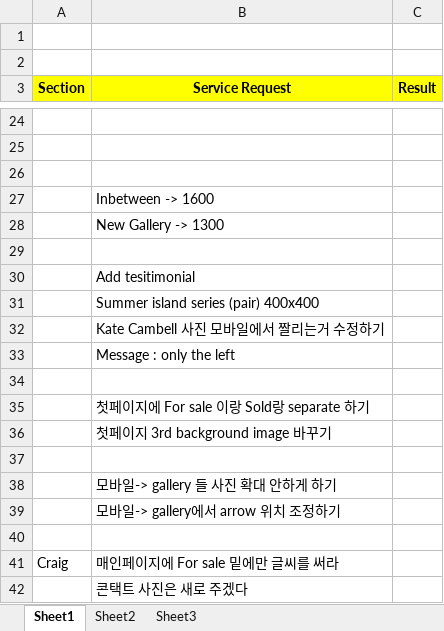
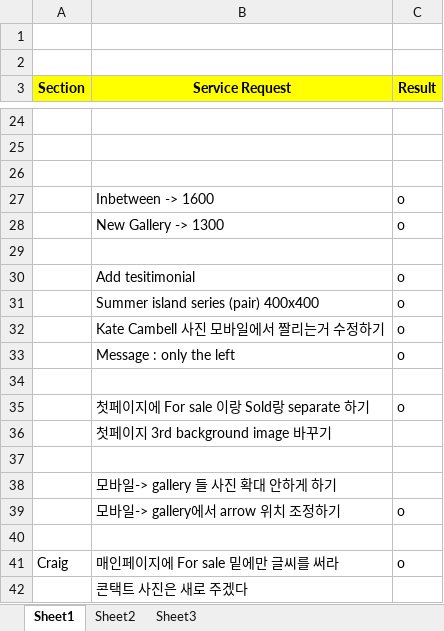
Before and after one commit to joobabo1/BronwynAbbott_Art, an Excel workbook: SR.xlsx, sheet Sheet1, drawn as a sheet; only a part is shown, gaps mark what is left out; values as stored, in another font and other column widths than the file's, no borders; conditional formats not drawn; the diff names each change by its address in the sheet, - before the commit and + after, or states it on an @@ line.

```diff
--- a/SR.xlsx (sheet Sheet1)
+++ b/SR.xlsx (sheet Sheet1)
-C27:C28 (Result): (empty)
+C27:C28 (Result): o
-C30:C33 (Result): (empty)
+C30:C33 (Result): o
-C35 (Result): (empty)
+C35 (Result): o
-C39 (Result): (empty)
+C39 (Result): o
-C41 (Result): (empty)
+C41 (Result): o
```
Also changed, not shown: 34 other files.
